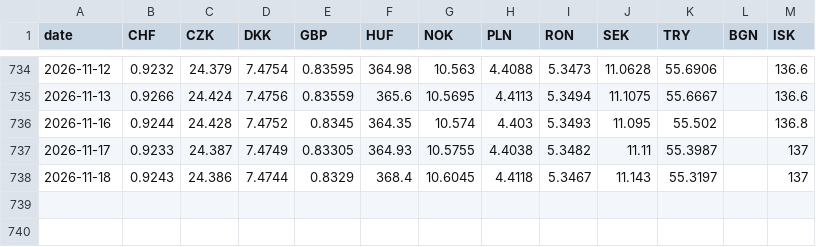
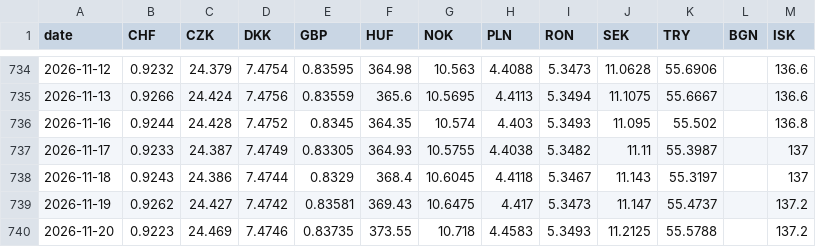
Before and after one commit to majidkabir/carbon-cost, a CSV file: fx/data/ecb-hist.csv, drawn as a sheet; only a part is shown, gaps mark what is left out; the diff names each change by its address in the sheet, - before the commit and + after, or states it on an @@ line.

```diff
--- a/fx/data/ecb-hist.csv
+++ b/fx/data/ecb-hist.csv
+row 739: 2026-11-19 | 0.9262 | 24.427 | 7.4742 | 0.83581 | 369.43 | 10.6475 | 4.417 | 5.3473 | 11.147 | 55.4737 |  | 137.2
+row 740: 2026-11-20 | 0.9223 | 24.469 | 7.4746 | 0.83735 | 373.55 | 10.718 | 4.4583 | 5.3493 | 11.2125 | 55.5788 |  | 137.2
```
Also changed, not shown: fx/data/nbs-eur-rsd.csv, 4 other files.
